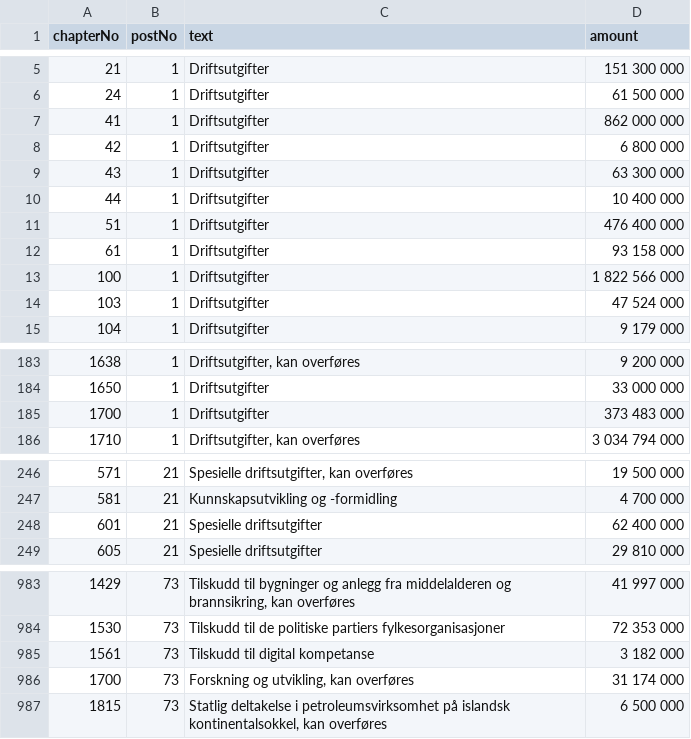
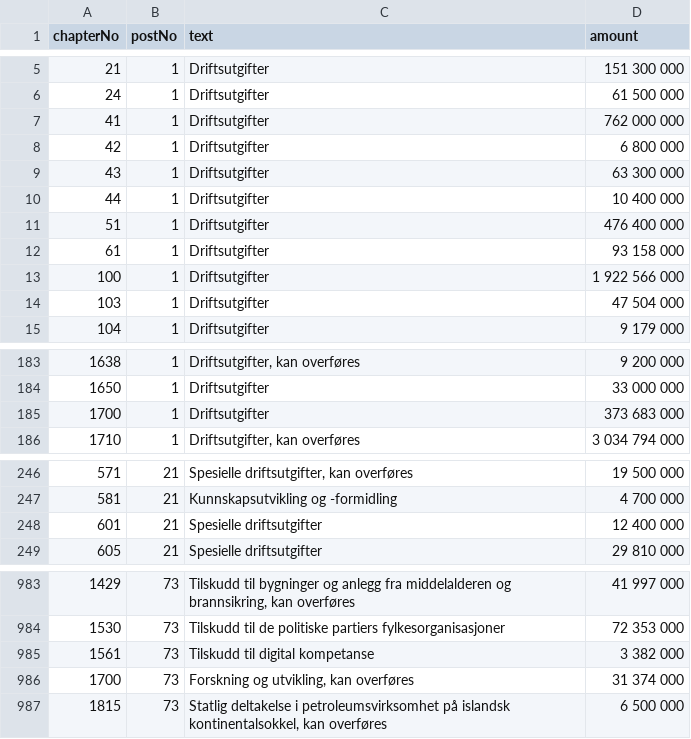
Before and after one commit to holderdeord/hdo-budget, a CSV file: data/2014/alternative-cost.csv, drawn as a sheet; only a part is shown, gaps mark what is left out.

```diff
--- a/data/2014/alternative-cost.csv
+++ b/data/2014/alternative-cost.csv
@@ -6,3 +6,3 @@ chapterNo,postNo,text,amount
 24,1,Driftsutgifter ,61 500 000
-41,1,Driftsutgifter ,862 000 000
+41,1,Driftsutgifter ,762 000 000
 42,1,Driftsutgifter ,6 800 000
@@ -12,4 +12,4 @@ chapterNo,postNo,text,amount
 61,1,Driftsutgifter ,93 158 000
-100,1,Driftsutgifter ,1 822 566 000
-103,1,Driftsutgifter ,47 524 000
+100,1,Driftsutgifter ,1 922 566 000
+103,1,Driftsutgifter ,47 504 000
 104,1,Driftsutgifter ,9 179 000
@@ -184,3 +184,3 @@ chapterNo,postNo,text,amount
 1650,1,Driftsutgifter ,33 000 000
-1700,1,Driftsutgifter ,373 483 000
+1700,1,Driftsutgifter ,373 683 000
 1710,1,"Driftsutgifter, kan overføres",3 034 794 000
@@ -247,3 +247,3 @@ chapterNo,postNo,text,amount
 581,21,Kunnskapsutvikling og -formidling ,4 700 000
-601,21,Spesielle driftsutgifter ,62 400 000
+601,21,Spesielle driftsutgifter ,12 400 000
 605,21,Spesielle driftsutgifter ,29 810 000
@@ -984,4 +984,4 @@ chapterNo,postNo,text,amount
 1530,73,Tilskudd til de politiske partiers fylkesorganisasjoner ,72 353 000
-1561,73,Tilskudd til digital kompetanse ,3 182 000
-1700,73,"Forskning og utvikling, kan overføres",31 174 000
+1561,73,Tilskudd til digital kompetanse ,3 382 000
+1700,73,"Forskning og utvikling, kan overføres",31 374 000
 1815,73,"Statlig deltakelse i petroleumsvirksomhet på islandsk kontinentalsokkel, kan overføres",6 500 000
```
Also changed, not shown: 2 other files.
